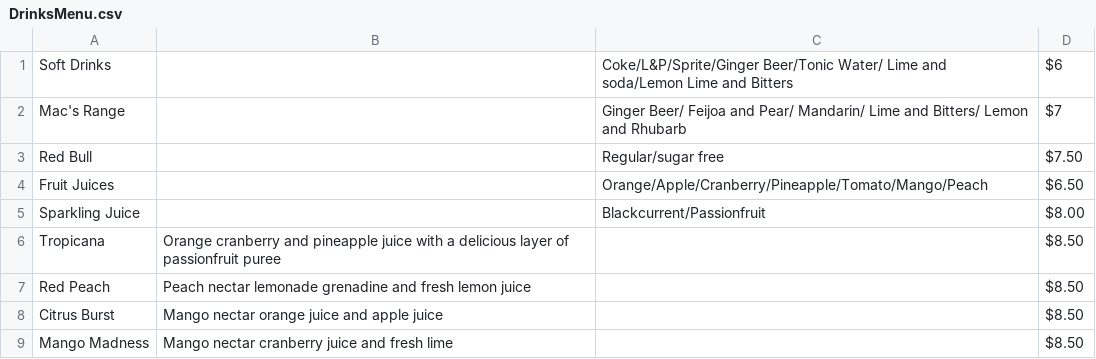
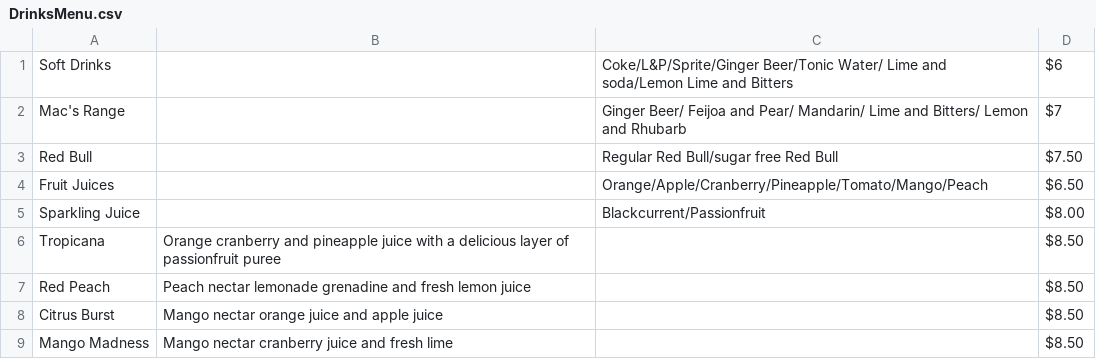
Before and after one commit to mduckles/csc-pointofsalsesystemsd, a CSV file: DrinksMenu.csv, drawn as a sheet.

```diff
--- a/DrinksMenu.csv
+++ b/DrinksMenu.csv
@@ -2,3 +2,3 @@ Soft Drinks,,Coke/L&P/Sprite/Ginger Beer/Tonic Water/ Lime and soda/Lemon Lime a
 Mac's Range,,Ginger Beer/ Feijoa and Pear/ Mandarin/ Lime and Bitters/ Lemon and Rhubarb,$7
-Red Bull,,Regular/sugar free,$7.50
+Red Bull,,Regular Red Bull/sugar free Red Bull,$7.50
 Fruit Juices,,Orange/Apple/Cranberry/Pineapple/Tomato/Mango/Peach,$6.50
```
Also changed, not shown: Menu.csv.
